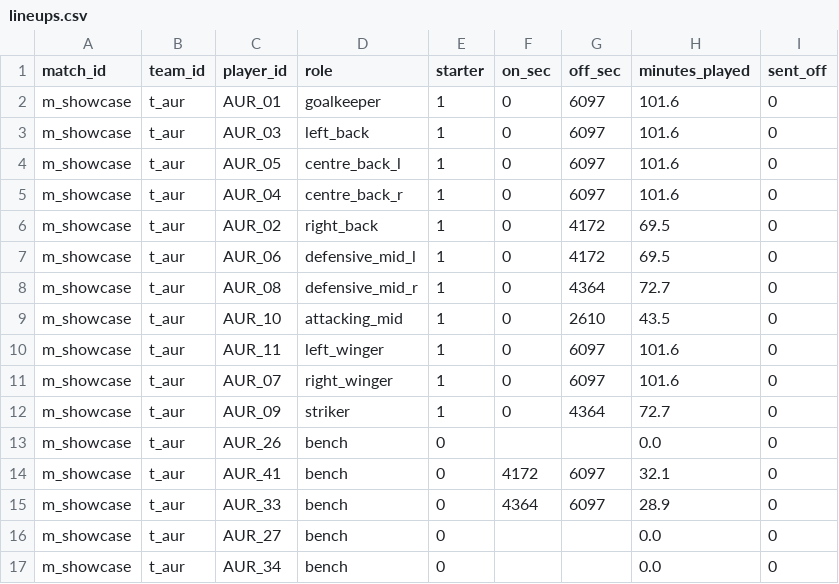
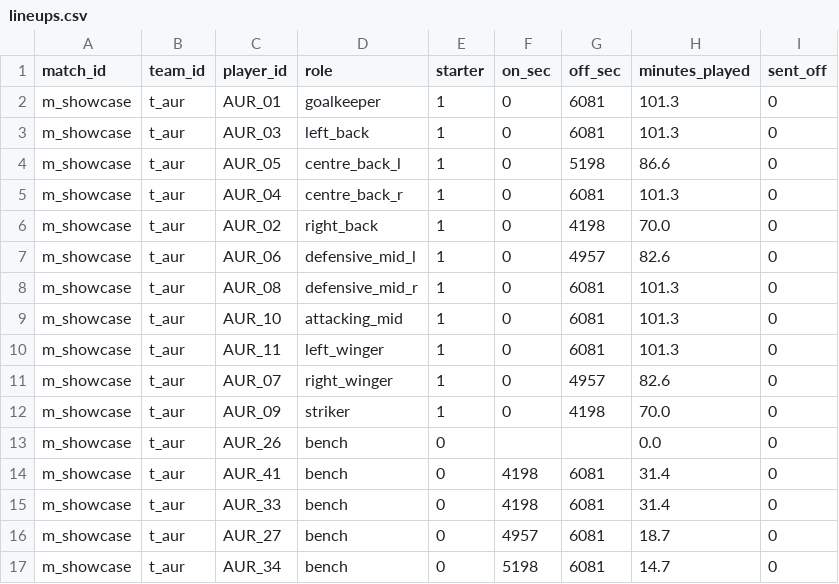
Before and after one commit to Malottey1/optix, a CSV file: data/showcase/lineups.csv, drawn as a sheet; only a part is shown; the diff covers the shown part only.

```diff
--- a/data/showcase/lineups.csv
+++ b/data/showcase/lineups.csv
@@ -1,17 +1,17 @@
 match_id,team_id,player_id,role,starter,on_sec,off_sec,minutes_played,sent_off
-m_showcase,t_aur,AUR_01,goalkeeper,1,0,6097,101.6,0
-m_showcase,t_aur,AUR_03,left_back,1,0,6097,101.6,0
-m_showcase,t_aur,AUR_05,centre_back_l,1,0,6097,101.6,0
-m_showcase,t_aur,AUR_04,centre_back_r,1,0,6097,101.6,0
-m_showcase,t_aur,AUR_02,right_back,1,0,4172,69.5,0
-m_showcase,t_aur,AUR_06,defensive_mid_l,1,0,4172,69.5,0
-m_showcase,t_aur,AUR_08,defensive_mid_r,1,0,4364,72.7,0
-m_showcase,t_aur,AUR_10,attacking_mid,1,0,2610,43.5,0
-m_showcase,t_aur,AUR_11,left_winger,1,0,6097,101.6,0
-m_showcase,t_aur,AUR_07,right_winger,1,0,6097,101.6,0
-m_showcase,t_aur,AUR_09,striker,1,0,4364,72.7,0
+m_showcase,t_aur,AUR_01,goalkeeper,1,0,6081,101.3,0
+m_showcase,t_aur,AUR_03,left_back,1,0,6081,101.3,0
+m_showcase,t_aur,AUR_05,centre_back_l,1,0,5198,86.6,0
+m_showcase,t_aur,AUR_04,centre_back_r,1,0,6081,101.3,0
+m_showcase,t_aur,AUR_02,right_back,1,0,4198,70.0,0
+m_showcase,t_aur,AUR_06,defensive_mid_l,1,0,4957,82.6,0
+m_showcase,t_aur,AUR_08,defensive_mid_r,1,0,6081,101.3,0
+m_showcase,t_aur,AUR_10,attacking_mid,1,0,6081,101.3,0
+m_showcase,t_aur,AUR_11,left_winger,1,0,6081,101.3,0
+m_showcase,t_aur,AUR_07,right_winger,1,0,4957,82.6,0
+m_showcase,t_aur,AUR_09,striker,1,0,4198,70.0,0
 m_showcase,t_aur,AUR_26,bench,0,,,0.0,0
-m_showcase,t_aur,AUR_41,bench,0,4172,6097,32.1,0
-m_showcase,t_aur,AUR_33,bench,0,4364,6097,28.9,0
-m_showcase,t_aur,AUR_27,bench,0,,,0.0,0
-m_showcase,t_aur,AUR_34,bench,0,,,0.0,0
+m_showcase,t_aur,AUR_41,bench,0,4198,6081,31.4,0
+m_showcase,t_aur,AUR_33,bench,0,4198,6081,31.4,0
+m_showcase,t_aur,AUR_27,bench,0,4957,6081,18.7,0
+m_showcase,t_aur,AUR_34,bench,0,5198,6081,14.7,0
```
Also changed, not shown: 46 edited cells elsewhere in this file, data/showcase/passes.csv, data/showcase/shots.csv, 21 other files.
